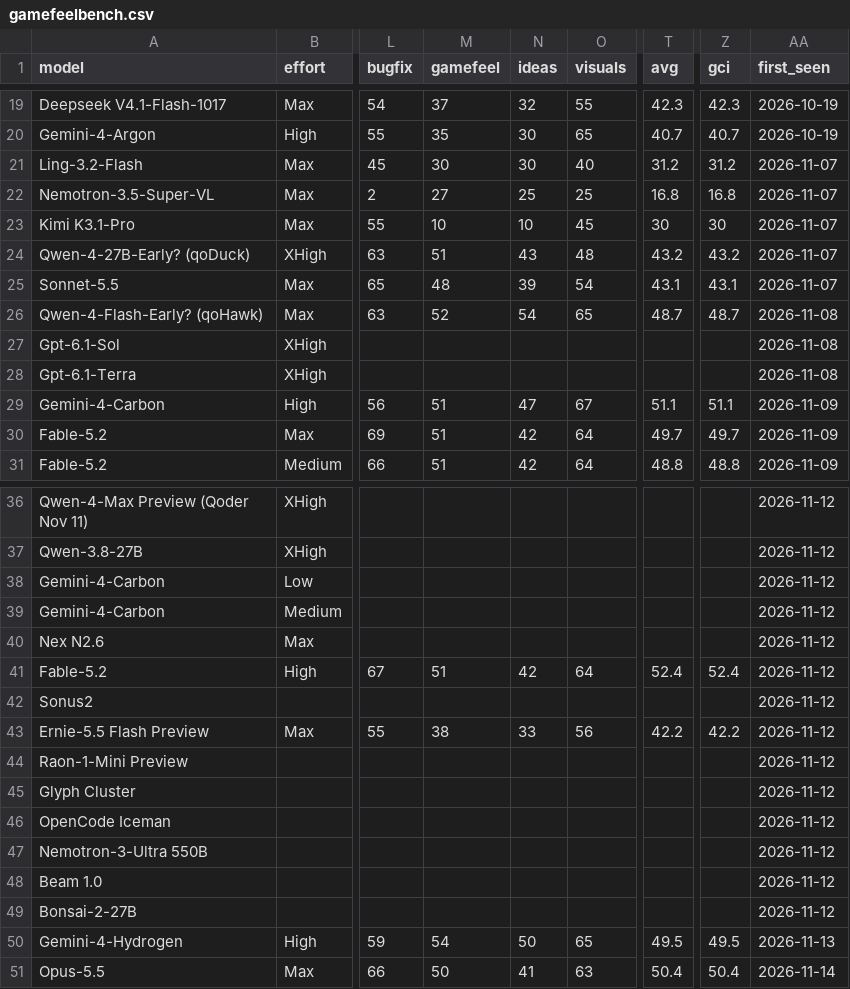
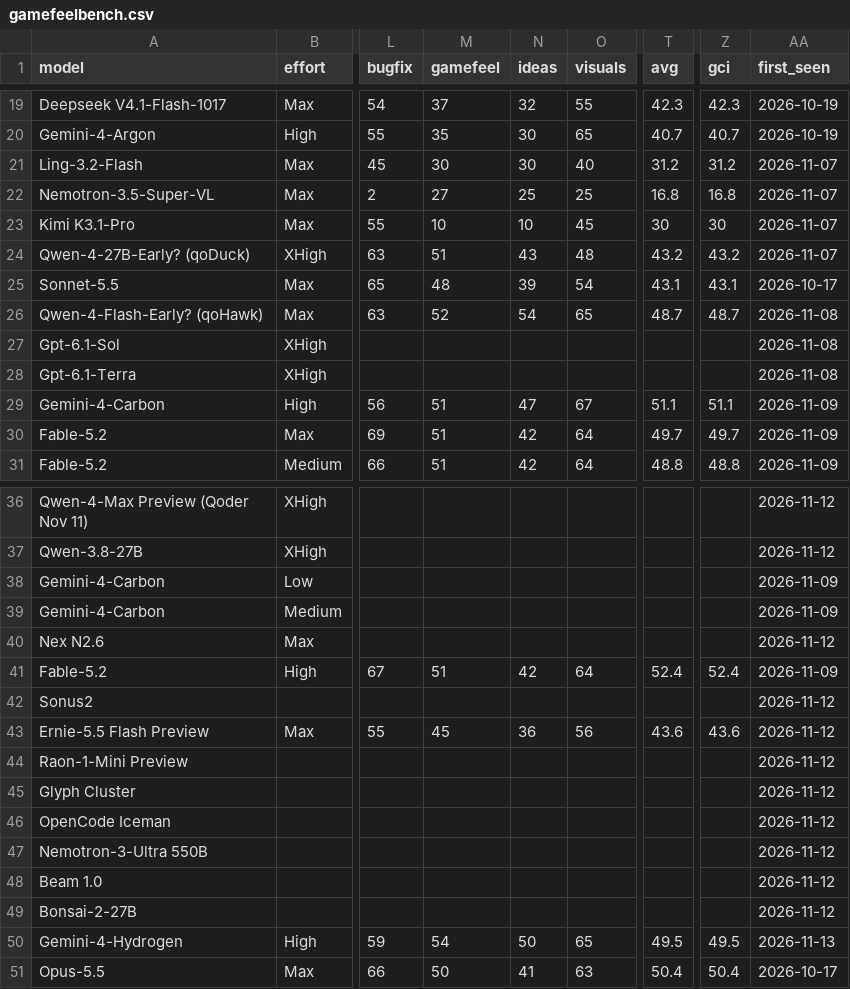
Before and after one commit to kodasdream/gamefeel-benchmark, a CSV file: data/gamefeelbench.csv, drawn as a sheet; only a part is shown, gaps mark what is left out; the diff names each change by its address in the sheet, - before the commit and + after, or states it on an @@ line.

Commit message:
Score charts: top 35, each model once at its best effort; Ernie update; dates follow the model's first appearance (2026-11-14 03:41)

```diff
--- a/data/gamefeelbench.csv
+++ b/data/gamefeelbench.csv
-AA25 (first_seen): 2026-11-07
+AA25 (first_seen): 2026-10-17
-AA38:AA39 (first_seen): 2026-11-12
+AA38:AA39 (first_seen): 2026-11-09
-AA41 (first_seen): 2026-11-12
+AA41 (first_seen): 2026-11-09
-M43 (gamefeel): 38
+M43 (gamefeel): 45
-N43 (ideas): 33
+N43 (ideas): 36
-T43 (avg): 42.2
+T43 (avg): 43.6
-Z43 (gci): 42.2
+Z43 (gci): 43.6
-AA51 (first_seen): 2026-11-14
+AA51 (first_seen): 2026-10-17
```
Also changed, not shown: data/gci-history.csv, 2 other files.
